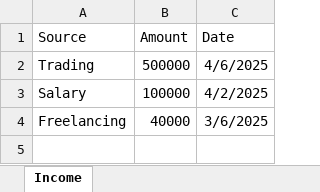
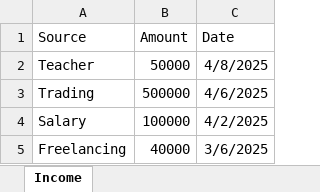
Before and after one commit to SudarshanProCoder/Expense-Tracker, an Excel workbook: backend/income_details.xlsx, sheet Income, drawn as a sheet; values as stored, in another font and other column widths than the file's, no borders; the diff names each change by its address in the sheet, - before the commit and + after, or states it on an @@ line.

```diff
--- a/backend/income_details.xlsx (sheet Income)
+++ b/backend/income_details.xlsx (sheet Income)
+row 2: Teacher | 50000 | 4/8/2025
```
Also changed, not shown: backend/expense_details.xlsx, 5 other files.
